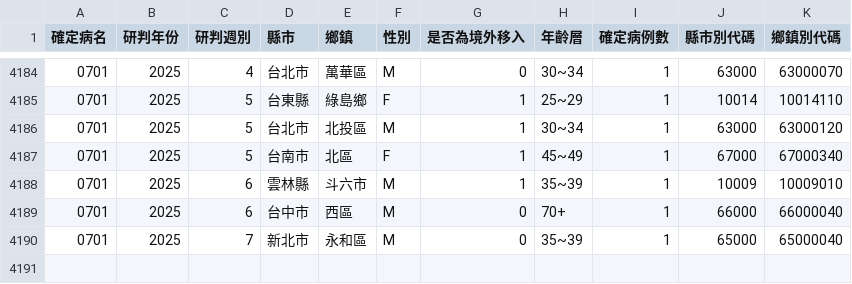
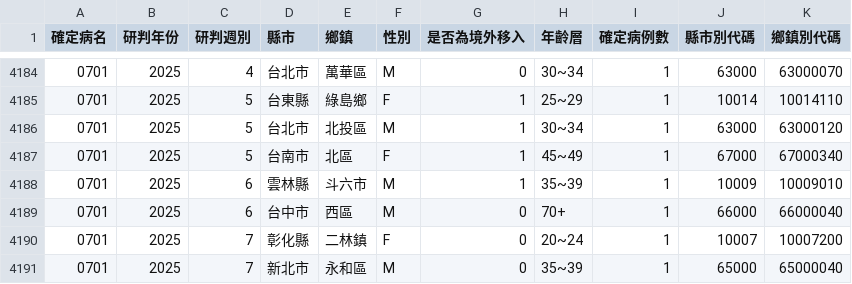
Before and after one commit to doggy8088/cdc-data, a CSV file: data/地區年齡性別統計表-急性病毒性Ａ型肝炎-依個案研判日統計(以週為單位)/地區年齡性別統計表.csv, drawn as a sheet; only a part is shown, gaps mark what is left out; the diff names each change by its address in the sheet, - before the commit and + after, or states it on an @@ line.

Commit message:
Dataset updated
Changed files:
README.md
data/地區年齡性別統計表-屈公病-依個案研判日統計(以週為單位)/地區年齡性別統計表.csv
data/地區年齡性別統計表-屈公病-依發病日統計(以月為單位)/地區年齡性別統計表.csv
data/地區年齡性別統計表-屈公病-依發病日統計(以週為單位)/地區年齡性別統計表.csv
data/地區年齡性別統計表-後天免疫缺乏症候群-依發病日統計(以月為單位)/地區年齡性別統計表.csv
data/地區年齡性別統計表-急性病毒性Ａ型肝炎-依個案研判日統計(以週為單位)/地區年齡性別統計表.csv
data/地區年齡性別統計表-急性病毒性Ａ型肝炎-依發病日統計(以月為單位)/地區年齡性別統計表.csv
data/地區年齡性別統計表-急性病毒性Ａ型肝炎-依發病日統計(以週為單位)/地區年齡性別統計表.csv
data/地區年齡性別統計表-梅毒-依發病日統計(以月為單位)/地區年齡性別統計表.csv
data/地區年齡性別統計表-梅毒-依發病日統計(以週為單位)/地區年齡性別統計表.csv
data/地區年齡性別統計表-流感併發重症-依個案研判日統計(以週為單位)/地區年齡性別統計表.csv
data/地區年齡性別統計表-流感併發重症-依發病日統計(以月為單位)/地區年齡性別統計表.csv
data/地區年齡性別統計表-流感併發重症-依發病日統計(以週為單位)/地區年齡性別統計表.csv
data/地區年齡性別統計表-淋病-依發病日統計(以月為單位)/地區年齡性別統計表.csv
data/地區年齡性別統計表-淋病-依發病日統計(以週為單位)/地區年齡性別統計表.csv
data/地區年齡性別統計表-瘧疾-依個案研判日統計(以週為單位)/地區年齡性別統計表.csv
data/地區年齡性別統計表-瘧疾-依發病日統計(以月為單位)/地區年齡性別統計表.csv
data/地區年齡性別統計表-瘧疾-依發病日統計(以週為單位)/地區年齡性別統計表.csv
data/地區年齡性別統計表-結核病-依發病日統計(以月為單位)/地區年齡性別統計表.csv
data/地區年齡性別統計表-結核病-依發病日統計(以週為單位)/地區年齡性別統計表.csv

```diff
--- a/data/地區年齡性別統計表-急性病毒性Ａ型肝炎-依個案研判日統計(以週為單位)/地區年齡性別統計表.csv
+++ b/data/地區年齡性別統計表-急性病毒性Ａ型肝炎-依個案研判日統計(以週為單位)/地區年齡性別統計表.csv
+row 4190: 0701 | 2025 | 7 | 彰化縣 | 二林鎮 | F | 0 | 20~24 | 1 | 10007 | 10007200
```
Also changed, not shown: data/地區年齡性別統計表-屈公病-依個案研判日統計(以週為單位)/地區年齡性別統計表.csv, data/地區年齡性別統計表-屈公病-依發病日統計(以月為單位)/地區年齡性別統計表.csv, 15 other files.
